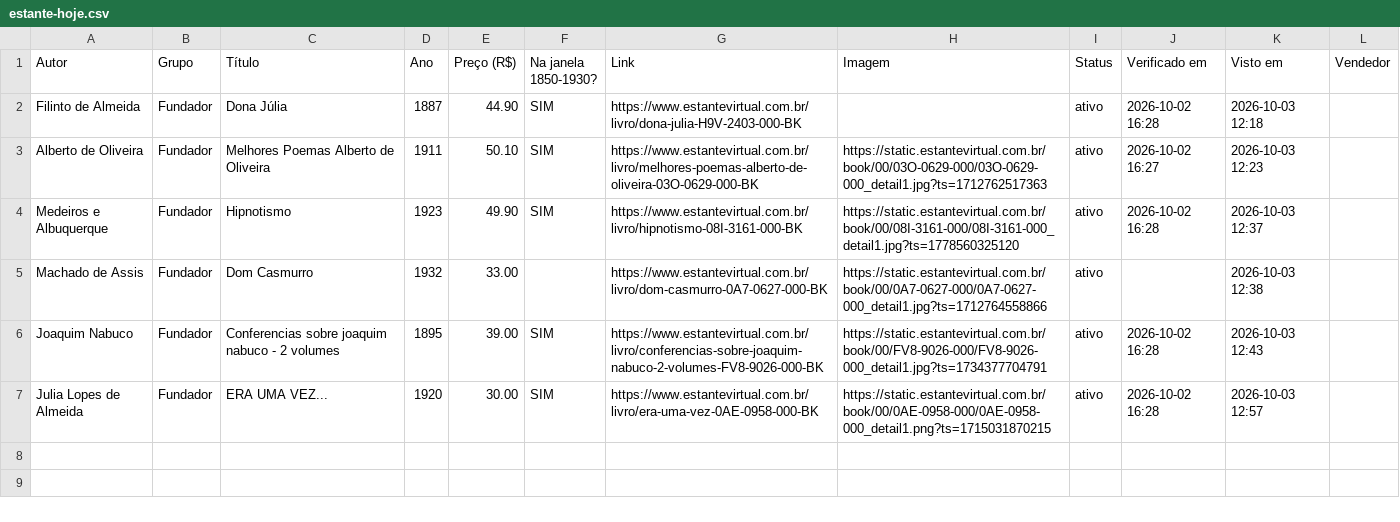
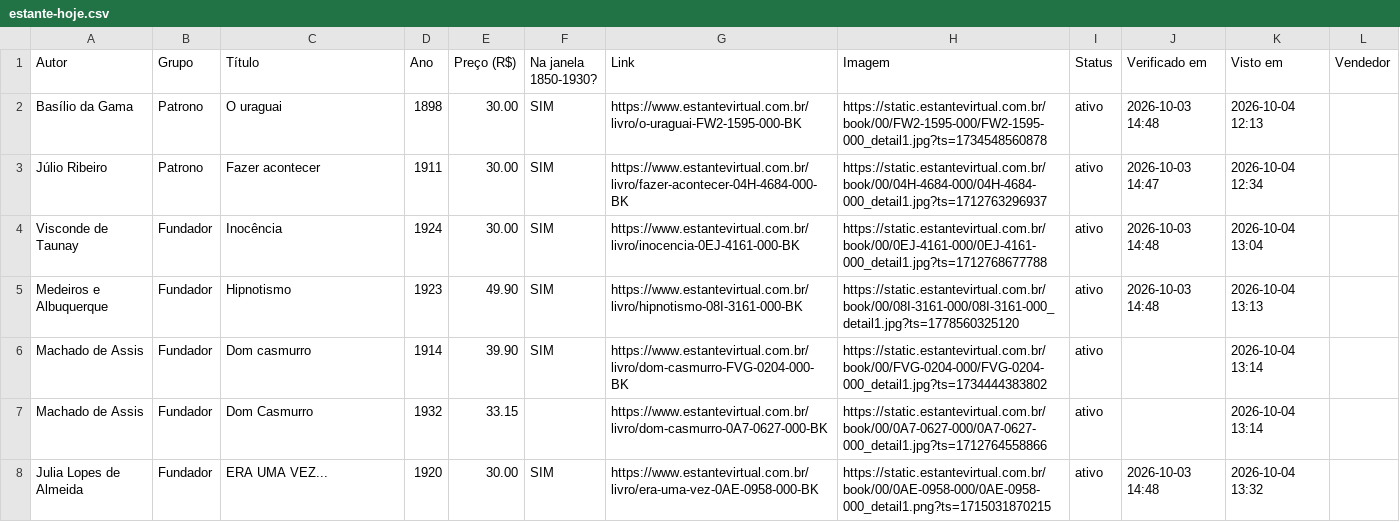
Before and after one commit to feliperibeirobittencourt/clio-radar, a CSV file: raw/estante-hoje.csv, drawn as a sheet.

```diff
--- a/raw/estante-hoje.csv
+++ b/raw/estante-hoje.csv
@@ -1,7 +1,8 @@
 Autor,Grupo,Título,Ano,Preço (R$),Na janela 1850-1930?,Link,Imagem,Status,Verificado em,Visto em,Vendedor
-Filinto de Almeida,Fundador,Dona Júlia,1887,44.90,SIM,https://www.estantevirtual.com.br/livro/dona-julia-H9V-2403-000-BK,,ativo,2026-10-02 16:28,2026-10-03 12:18,
-Alberto de Oliveira,Fundador,Melhores Poemas Alberto de Oliveira,1911,50.10,SIM,https://www.estantevirtual.com.br/livro/melhores-poemas-alberto-de-oliveira-03O-0629-000-BK,https://static.estantevirtual.com.br/book/00/03O-0629-000/03O-0629-000_detail1.jpg?ts=1712762517363,ativo,2026-10-02 16:27,2026-10-03 12:23,
-Medeiros e Albuquerque,Fundador,Hipnotismo,1923,49.90,SIM,https://www.estantevirtual.com.br/livro/hipnotismo-08I-3161-000-BK,https://static.estantevirtual.com.br/book/00/08I-3161-000/08I-3161-000_detail1.jpg?ts=1778560325120,ativo,2026-10-02 16:28,2026-10-03 12:37,
-Machado de Assis,Fundador,Dom Casmurro,1932,33.00,,https://www.estantevirtual.com.br/livro/dom-casmurro-0A7-0627-000-BK,https://static.estantevirtual.com.br/book/00/0A7-0627-000/0A7-0627-000_detail1.jpg?ts=1712764558866,ativo,,2026-10-03 12:38,
-Joaquim Nabuco,Fundador,Conferencias sobre joaquim nabuco - 2 volumes,1895,39.00,SIM,https://www.estantevirtual.com.br/livro/conferencias-sobre-joaquim-nabuco-2-volumes-FV8-9026-000-BK,https://static.estantevirtual.com.br/book/00/FV8-9026-000/FV8-9026-000_detail1.jpg?ts=1734377704791,ativo,2026-10-02 16:28,2026-10-03 12:43,
-Julia Lopes de Almeida,Fundador,ERA UMA VEZ...,1920,30.00,SIM,https://www.estantevirtual.com.br/livro/era-uma-vez-0AE-0958-000-BK,https://static.estantevirtual.com.br/book/00/0AE-0958-000/0AE-0958-000_detail1.png?ts=1715031870215,ativo,2026-10-02 16:28,2026-10-03 12:57,
+Basílio da Gama,Patrono,O uraguai,1898,30.00,SIM,https://www.estantevirtual.com.br/livro/o-uraguai-FW2-1595-000-BK,https://static.estantevirtual.com.br/book/00/FW2-1595-000/FW2-1595-000_detail1.jpg?ts=1734548560878,ativo,2026-10-03 14:48,2026-10-04 12:13,
+Júlio Ribeiro,Patrono,Fazer acontecer,1911,30.00,SIM,https://www.estantevirtual.com.br/livro/fazer-acontecer-04H-4684-000-BK,https://static.estantevirtual.com.br/book/00/04H-4684-000/04H-4684-000_detail1.jpg?ts=1712763296937,ativo,2026-10-03 14:47,2026-10-04 12:34,
+Visconde de Taunay,Fundador,Inocência,1924,30.00,SIM,https://www.estantevirtual.com.br/livro/inocencia-0EJ-4161-000-BK,https://static.estantevirtual.com.br/book/00/0EJ-4161-000/0EJ-4161-000_detail1.jpg?ts=1712768677788,ativo,2026-10-03 14:48,2026-10-04 13:04,
+Medeiros e Albuquerque,Fundador,Hipnotismo,1923,49.90,SIM,https://www.estantevirtual.com.br/livro/hipnotismo-08I-3161-000-BK,https://static.estantevirtual.com.br/book/00/08I-3161-000/08I-3161-000_detail1.jpg?ts=1778560325120,ativo,2026-10-03 14:48,2026-10-04 13:13,
+Machado de Assis,Fundador,Dom casmurro,1914,39.90,SIM,https://www.estantevirtual.com.br/livro/dom-casmurro-FVG-0204-000-BK,https://static.estantevirtual.com.br/book/00/FVG-0204-000/FVG-0204-000_detail1.jpg?ts=1734444383802,ativo,,2026-10-04 13:14,
+Machado de Assis,Fundador,Dom Casmurro,1932,33.15,,https://www.estantevirtual.com.br/livro/dom-casmurro-0A7-0627-000-BK,https://static.estantevirtual.com.br/book/00/0A7-0627-000/0A7-0627-000_detail1.jpg?ts=1712764558866,ativo,,2026-10-04 13:14,
+Julia Lopes de Almeida,Fundador,ERA UMA VEZ...,1920,30.00,SIM,https://www.estantevirtual.com.br/livro/era-uma-vez-0AE-0958-000-BK,https://static.estantevirtual.com.br/book/00/0AE-0958-000/0AE-0958-000_detail1.png?ts=1715031870215,ativo,2026-10-03 14:48,2026-10-04 13:32,
```
Also changed, not shown: raw/estante-historico.csv, 1 other file.
